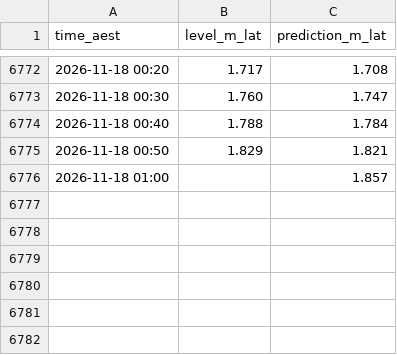
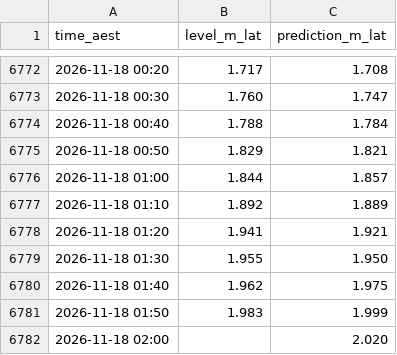
Before and after one commit to JonathanAgronica/fishing-apps, a CSV file: data/051011A_bundaberg.csv, drawn as a sheet; only a part is shown, gaps mark what is left out.

```diff
--- a/data/051011A_bundaberg.csv
+++ b/data/051011A_bundaberg.csv
@@ -6775,2 +6775,8 @@ time_aest,level_m_lat,prediction_m_lat
 2026-11-18 00:50,1.829,1.821
-2026-11-18 01:00,,1.857
+2026-11-18 01:00,1.844,1.857
+2026-11-18 01:10,1.892,1.889
+2026-11-18 01:20,1.941,1.921
+2026-11-18 01:30,1.955,1.950
+2026-11-18 01:40,1.962,1.975
+2026-11-18 01:50,1.983,1.999
+2026-11-18 02:00,,2.020
```
Also changed, not shown: 2 other files.
